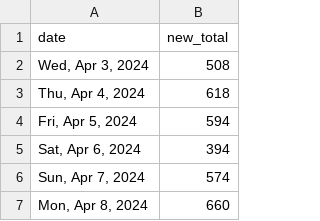
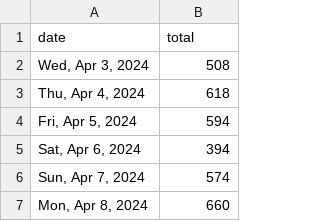
Before and after one commit to quantegytrading/quantegy.io, a CSV file: public/sportsballs.csv, drawn as a sheet; only a part is shown.

Commit message:
Update sportsballs.csv

```diff
--- a/public/sportsballs.csv
+++ b/public/sportsballs.csv
@@ -1,2 +1,2 @@
-date,new_total
+date,total
 "Wed, Apr 3, 2024",508
```
